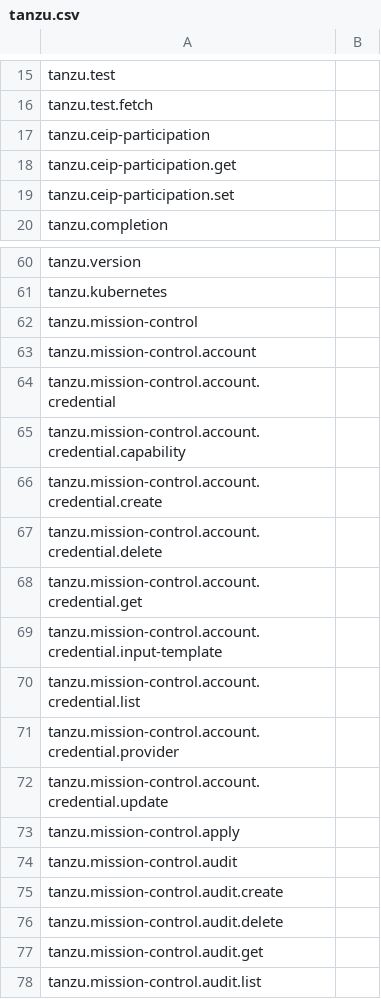
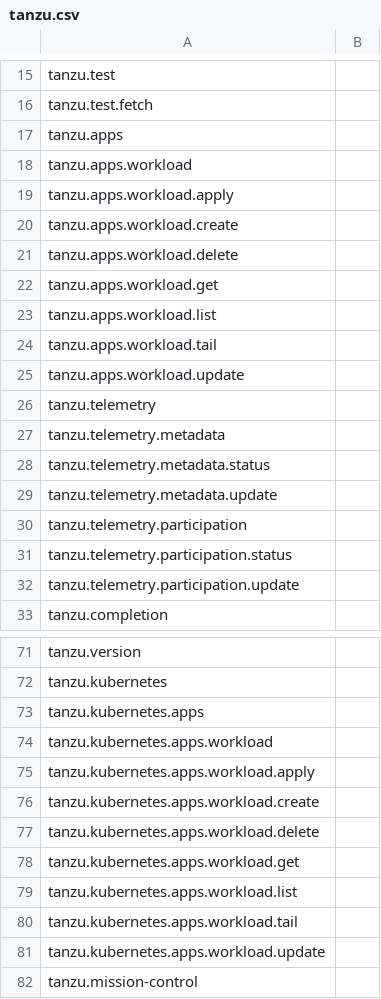
Before and after one commit to ali5ter/cli_taxo, a CSV file: exp3/results/tanzu.csv, drawn as a sheet; only a part is shown, gaps mark what is left out; the shorter side is filled out with more unchanged rows; the diff covers the shown part only.

Commit message:
update tanzu

```diff
--- a/exp3/results/tanzu.csv
+++ b/exp3/results/tanzu.csv
@@ -16,5 +16,18 @@ tanzu.test,
 tanzu.test.fetch,
-tanzu.ceip-participation,
-tanzu.ceip-participation.get,
-tanzu.ceip-participation.set,
+tanzu.apps,
+tanzu.apps.workload,
+tanzu.apps.workload.apply,
+tanzu.apps.workload.create,
+tanzu.apps.workload.delete,
+tanzu.apps.workload.get,
+tanzu.apps.workload.list,
+tanzu.apps.workload.tail,
+tanzu.apps.workload.update,
+tanzu.telemetry,
+tanzu.telemetry.metadata,
+tanzu.telemetry.metadata.status,
+tanzu.telemetry.metadata.update,
+tanzu.telemetry.participation,
+tanzu.telemetry.participation.status,
+tanzu.telemetry.participation.update,
 tanzu.completion,
@@ -61,2 +72,11 @@ tanzu.version,
 tanzu.kubernetes,
+tanzu.kubernetes.apps,
+tanzu.kubernetes.apps.workload,
+tanzu.kubernetes.apps.workload.apply,
+tanzu.kubernetes.apps.workload.create,
+tanzu.kubernetes.apps.workload.delete,
+tanzu.kubernetes.apps.workload.get,
+tanzu.kubernetes.apps.workload.list,
+tanzu.kubernetes.apps.workload.tail,
+tanzu.kubernetes.apps.workload.update,
 tanzu.mission-control,
```
Also changed, not shown: 40 added rows and 3 removed rows elsewhere in this file, exp2/results/tanzu.csv, 3 other files.
